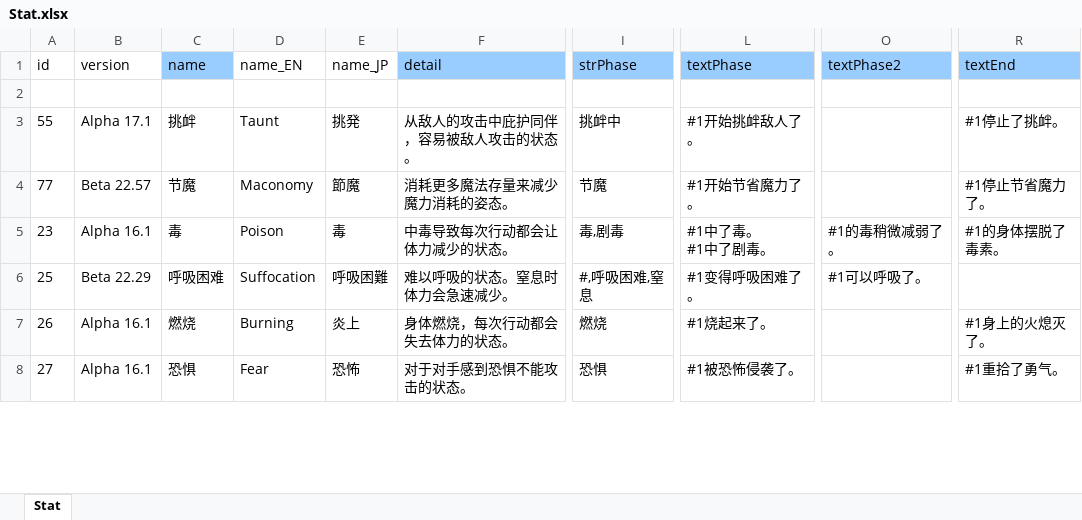
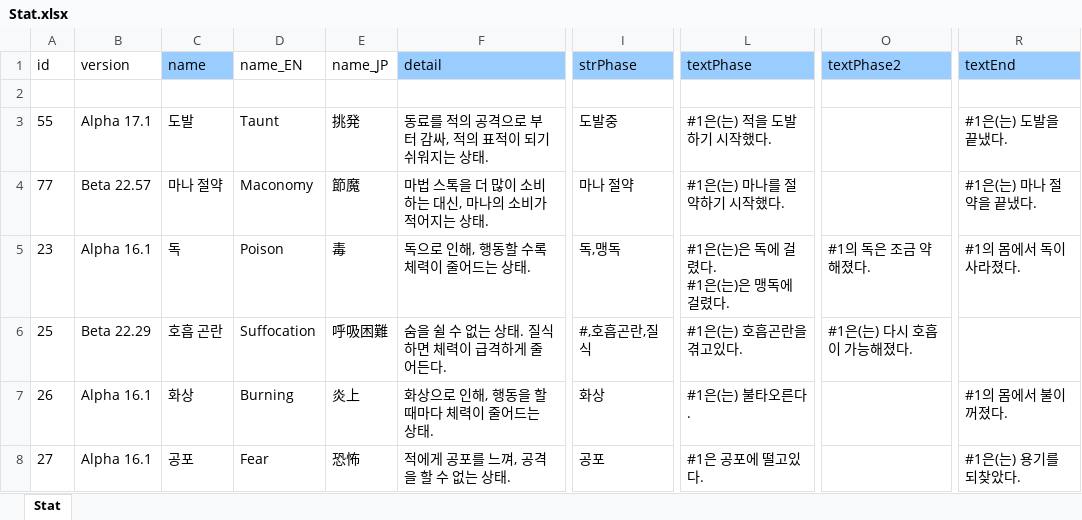
Before and after one commit to cinornu/Elin_KR, an Excel workbook: _Lang_Korean/Lang/KR/Game/Stat.xlsx, sheet Stat, drawn as a sheet; only a part is shown, gaps mark what is left out; values as stored, in another font and other column widths than the file's, no borders; charts and pictures not drawn; ↵ is a line break in a cell; the diff covers the shown part only; the diff names each change by its address in the sheet, - before the commit and + after, or states it on an @@ line.

```diff
--- a/_Lang_Korean/Lang/KR/Game/Stat.xlsx (sheet Stat)
+++ b/_Lang_Korean/Lang/KR/Game/Stat.xlsx (sheet Stat)
-C3 (name): 挑衅
+C3 (name): 도발
-F3 (detail): 从敌人的攻击中庇护同伴，容易被敌人攻击的状态。
+F3 (detail): 동료를 적의 공격으로 부터 감싸, 적의 표적이 되기 쉬워지는 상태.
-I3 (strPhase): 挑衅中
+I3 (strPhase): 도발중
-L3 (textPhase): #1开始挑衅敌人了。
+L3 (textPhase): #1은(는) 적을 도발하기 시작했다.
-R3 (textEnd): #1停止了挑衅。
+R3 (textEnd): #1은(는) 도발을 끝냈다.
-C4 (name): 节魔
+C4 (name): 마나 절약
-F4 (detail): 消耗更多魔法存量来减少魔力消耗的姿态。
+F4 (detail): 마법 스톡을 더 많이 소비하는 대신, 마나의 소비가 적어지는 상태.
-I4 (strPhase): 节魔
+I4 (strPhase): 마나 절약
-L4 (textPhase): #1开始节省魔力了。
+L4 (textPhase): #1은(는) 마나를 절약하기 시작했다.
-R4 (textEnd): #1停止节省魔力了。
+R4 (textEnd): #1은(는) 마나 절약을 끝냈다.
-C5 (name): 毒
+C5 (name): 독
-F5 (detail): 中毒导致每次行动都会让体力减少的状态。
+F5 (detail): 독으로 인해, 행동할 수록 체력이 줄어드는 상태.
-I5 (strPhase): 毒,剧毒
+I5 (strPhase): 독,맹독
-L5 (textPhase): #1中了毒。 ↵ #1中了剧毒。
+L5 (textPhase): #1은(는)은 독에 걸렸다. ↵ #1은(는)은 맹독에 걸렸다.
-O5 (textPhase2): #1的毒稍微减弱了。
+O5 (textPhase2): #1의 독은 조금 약해졌다.
-R5 (textEnd): #1的身体摆脱了毒素。
+R5 (textEnd): #1의 몸에서 독이 사라졌다.
-C6 (name): 呼吸困难
+C6 (name): 호흡 곤란
-F6 (detail): 难以呼吸的状态。窒息时体力会急速减少。
+F6 (detail): 숨을 쉴 수 없는 상태. 질식하면 체력이 급격하게 줄어든다.
-I6 (strPhase): #,呼吸困难,窒息
+I6 (strPhase): #,호흡곤란,질식
-L6 (textPhase): #1变得呼吸困难了。
+L6 (textPhase): #1은(는) 호흡곤란을 겪고있다.
-O6 (textPhase2): #1可以呼吸了。
+O6 (textPhase2): #1은(는) 다시 호흡이 가능해졌다.
-C7 (name): 燃烧
+C7 (name): 화상
-F7 (detail): 身体燃烧，每次行动都会失去体力的状态。
+F7 (detail): 화상으로 인해, 행동을 할 때마다 체력이 줄어드는 상태.
-I7 (strPhase): 燃烧
+I7 (strPhase): 화상
-L7 (textPhase): #1烧起来了。
+L7 (textPhase): #1은(는) 불타오른다.
-R7 (textEnd): #1身上的火熄灭了。
+R7 (textEnd): #1의 몸에서 불이 꺼졌다.
-C8 (name): 恐惧
+C8 (name): 공포
-F8 (detail): 对于对手感到恐惧不能攻击的状态。
+F8 (detail): 적에게 공포를 느껴, 공격을 할 수 없는 상태.
-I8 (strPhase): 恐惧
+I8 (strPhase): 공포
-L8 (textPhase): #1被恐怖侵袭了。
+L8 (textPhase): #1은 공포에 떨고있다.
-R8 (textEnd): #1重拾了勇气。
+R8 (textEnd): #1은(는) 용기를 되찾았다.
```
Also changed, not shown: 280 edited cells elsewhere in this sheet, charts or pictures, _Lang_Korean/Lang/KR/Game/Game.xlsx, 3 other files.
